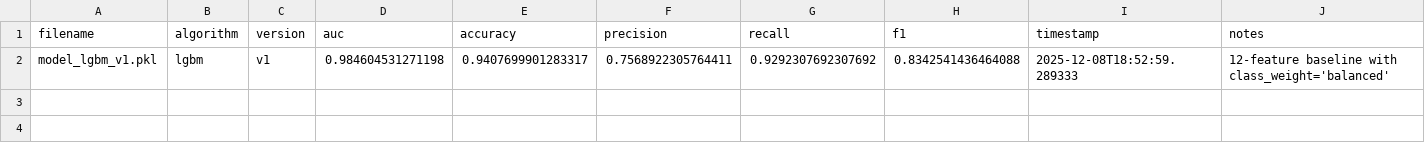
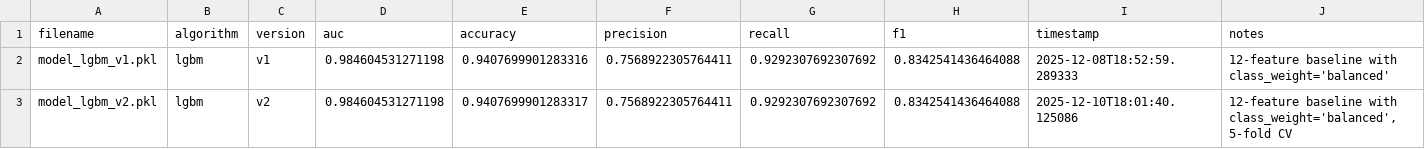
Before and after one commit to cambuy-iago/Bank-Churn-Prediction-montes_claros, a CSV file: models/versions_log.csv, drawn as a sheet.

```diff
--- a/models/versions_log.csv
+++ b/models/versions_log.csv
@@ -1,2 +1,3 @@
 filename,algorithm,version,auc,accuracy,precision,recall,f1,timestamp,notes
-model_lgbm_v1.pkl,lgbm,v1,0.984604531271198,0.9407699901283317,0.7568922305764411,0.9292307692307692,0.8342541436464088,2025-12-08T18:52:59.289333,12-feature baseline with class_weight='balanced'
+model_lgbm_v1.pkl,lgbm,v1,0.984604531271198,0.9407699901283316,0.7568922305764411,0.9292307692307692,0.8342541436464088,2025-12-08T18:52:59.289333,12-feature baseline with class_weight='balanced'
+model_lgbm_v2.pkl,lgbm,v2,0.984604531271198,0.9407699901283317,0.7568922305764411,0.9292307692307692,0.8342541436464088,2025-12-10T18:01:40.125086,"12-feature baseline with class_weight='balanced', 5-fold CV"
```
Also changed, not shown: 35 other files.
